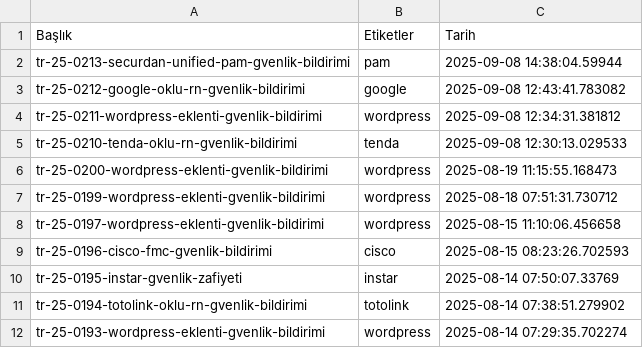
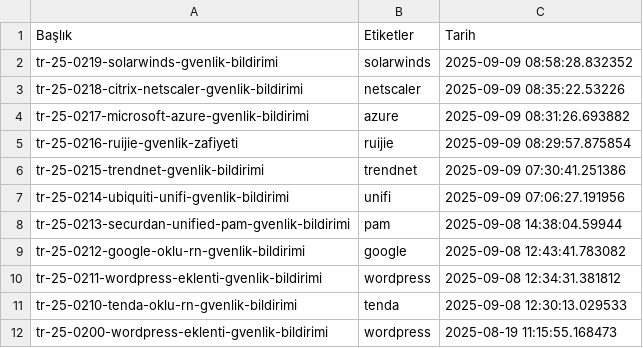
Before and after one commit to emregulerr/usom-zafiyet-panosu, a CSV file: output/vulnerabilities_data.csv, drawn as a sheet; only a part is shown; the shorter side is filled out with more unchanged rows.

```diff
--- a/output/vulnerabilities_data.csv
+++ b/output/vulnerabilities_data.csv
@@ -1,2 +1,8 @@
 Başlık,Etiketler,Tarih
+tr-25-0219-solarwinds-gvenlik-bildirimi,solarwinds,2025-09-09 08:58:28.832352
+tr-25-0218-citrix-netscaler-gvenlik-bildirimi,netscaler,2025-09-09 08:35:22.53226
+tr-25-0217-microsoft-azure-gvenlik-bildirimi,azure,2025-09-09 08:31:26.693882
+tr-25-0216-ruijie-gvenlik-zafiyeti,ruijie,2025-09-09 08:29:57.875854
+tr-25-0215-trendnet-gvenlik-bildirimi,trendnet,2025-09-09 07:30:41.251386
+tr-25-0214-ubiquiti-unifi-gvenlik-bildirimi,unifi,2025-09-09 07:06:27.191956
 tr-25-0213-securdan-unified-pam-gvenlik-bildirimi,pam,2025-09-08 14:38:04.59944
```
Also changed, not shown: 3 other files.
